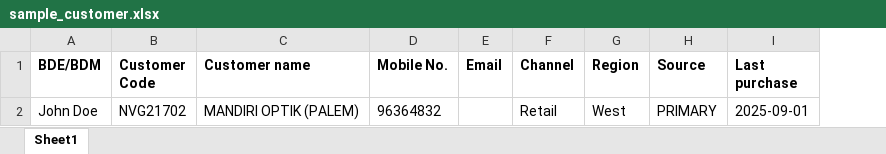
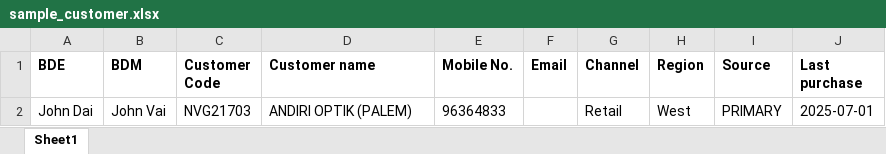
Before and after one commit to rahataid/rahat-ui, an Excel workbook: apps/rahat-ui/public/files/sample_customer.xlsx, sheet Sheet1, drawn as a sheet; values as stored, in another font and other column widths than the file's, no borders; charts and pictures not drawn; removed rows and columns are numbered as before the commit, all else as after; the diff names each change by its address in the sheet, - before the commit and + after, or states it on an @@ line.

Commit message:
update: crm customer sample sheet

```diff
--- a/apps/rahat-ui/public/files/sample_customer.xlsx (sheet Sheet1)
+++ b/apps/rahat-ui/public/files/sample_customer.xlsx (sheet Sheet1)
-column A (BDE/BDM), row 2: John Doe
+column A (BDE), row 2: John Dai
+column B (BDM), row 2: John Vai
-C2 (Customer Code): NVG21702
+C2 (Customer Code): NVG21703
-D2 (Customer name): MANDIRI OPTIK (PALEM)
+D2 (Customer name): ANDIRI OPTIK (PALEM)
-E2 (Mobile No.): 96364832
+E2 (Mobile No.): 96364833
-J2 (Last purchase): 2025-09-01
+J2 (Last purchase): 2025-07-01
```
